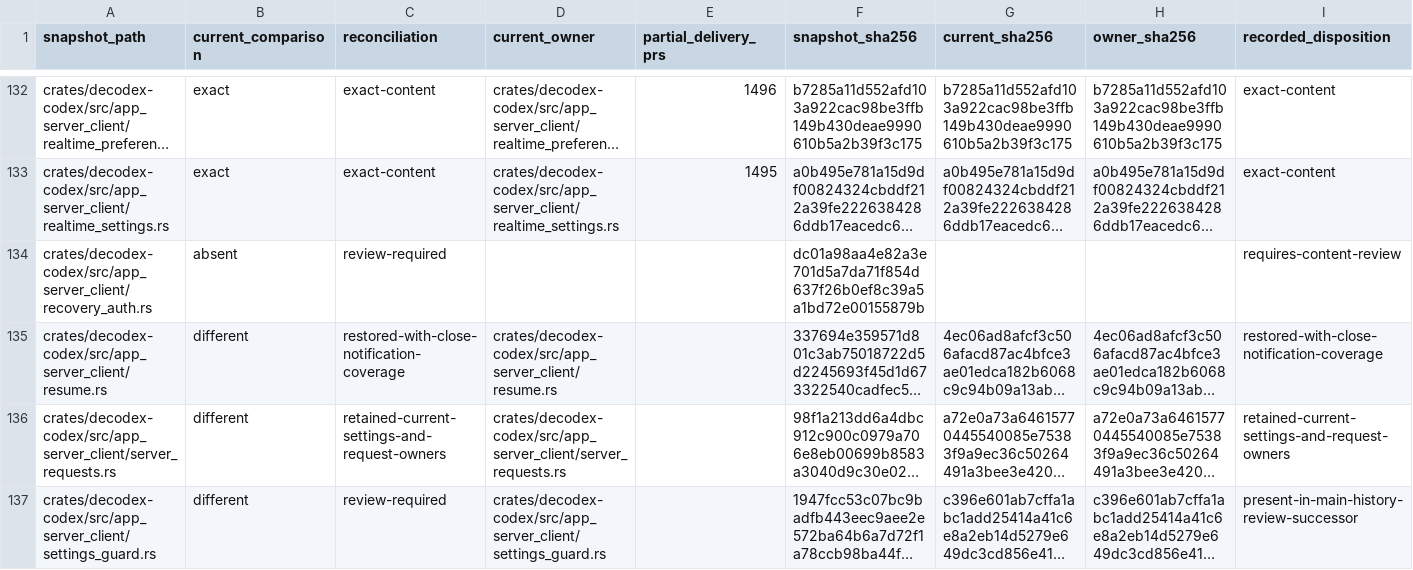
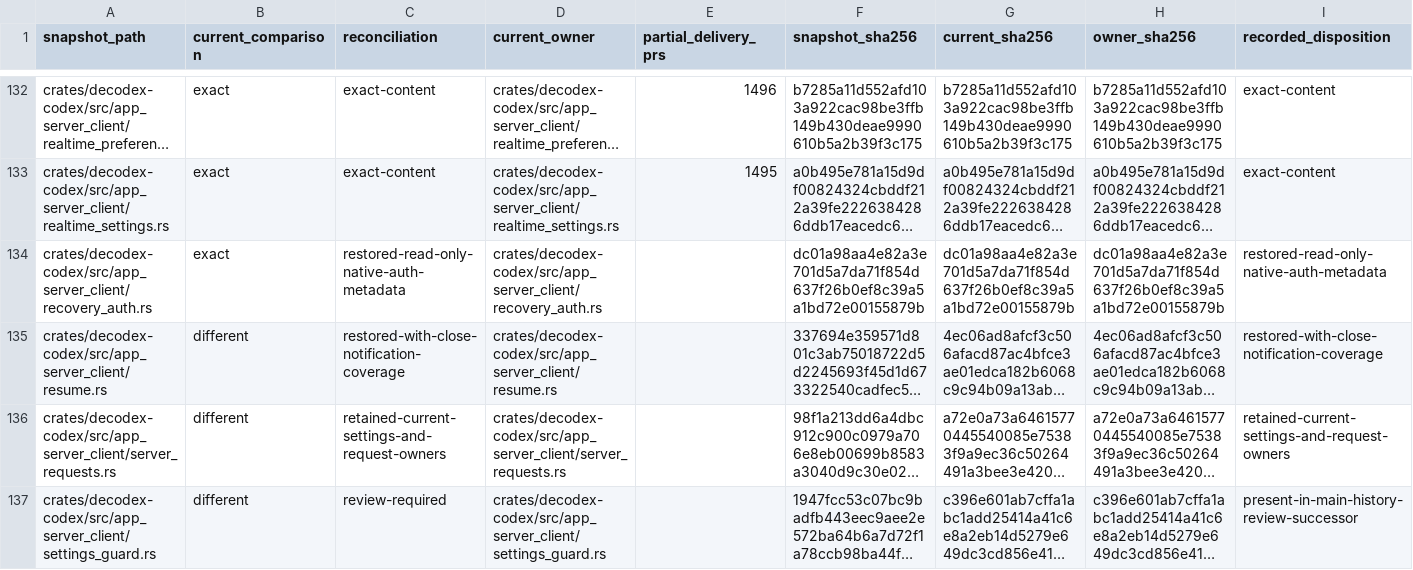
Before and after one commit to acg-box/decodex, a TSV file: work/upstream-inherited-files.tsv, drawn as a sheet; only a part is shown, gaps mark what is left out; long unchanged cells end in …; the diff names each change by its address in the sheet, - before the commit and + after, or states it on an @@ line.

Commit message:
Restore guarded native recovery authentication metadata

```diff
--- a/work/upstream-inherited-files.tsv
+++ b/work/upstream-inherited-files.tsv
-B134 (current_comparison): absent
+B134 (current_comparison): exact
-C134 (reconciliation): review-required
+C134 (reconciliation): restored-read-only-native-auth-metadata
-D134 (current_owner): (empty)
+D134 (current_owner): crates/decodex-codex/src/app_server_client/recovery_auth.rs
-G134 (current_sha256): (empty)
+G134 (current_sha256): dc01a98aa4e82a3e701d5a7da71f854d637f26b0ef8c39a5a1bd72e00155879b
-H134 (owner_sha256): (empty)
+H134 (owner_sha256): dc01a98aa4e82a3e701d5a7da71f854d637f26b0ef8c39a5a1bd72e00155879b
-I134 (recorded_disposition): requires-content-review
+I134 (recorded_disposition): restored-read-only-native-auth-metadata
```
Also changed, not shown: 4 other files.
